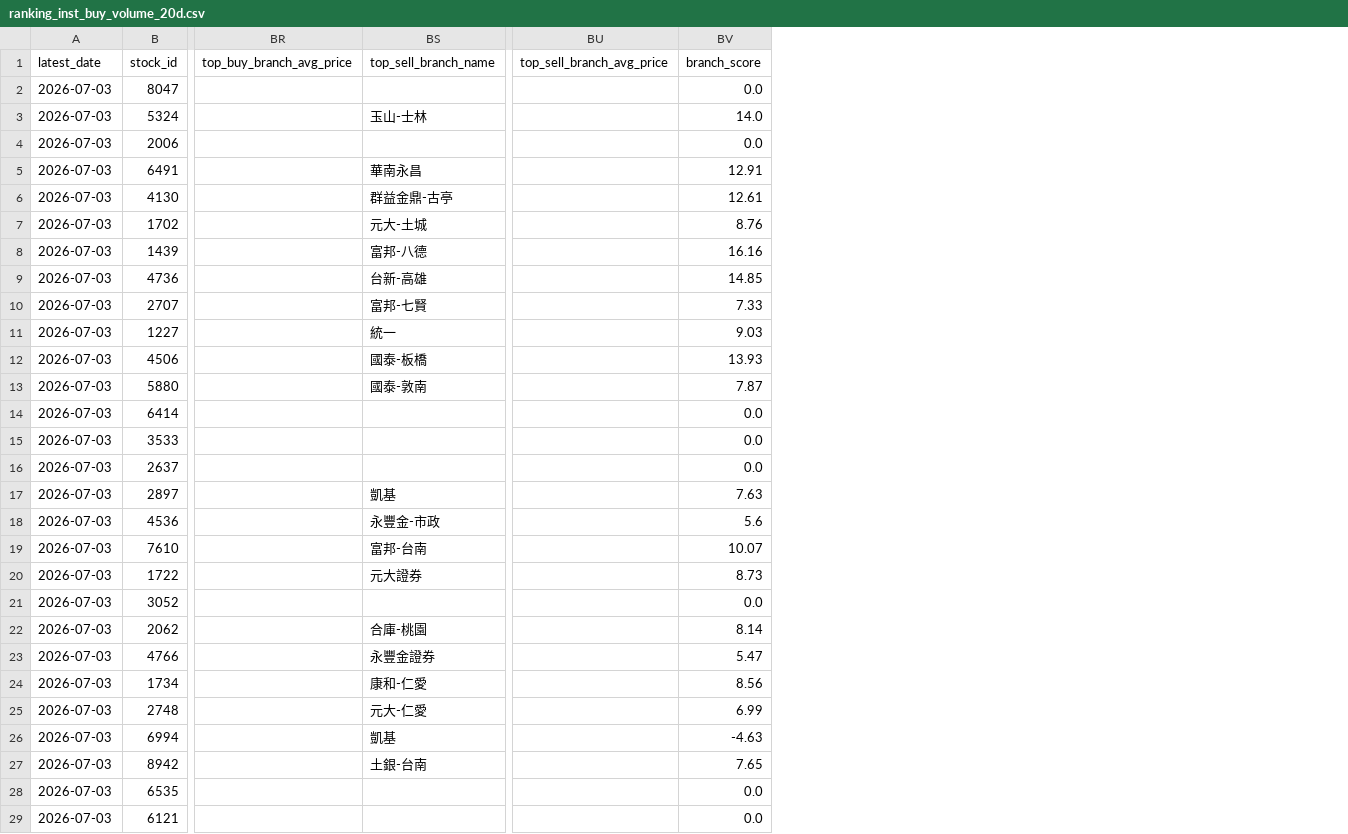
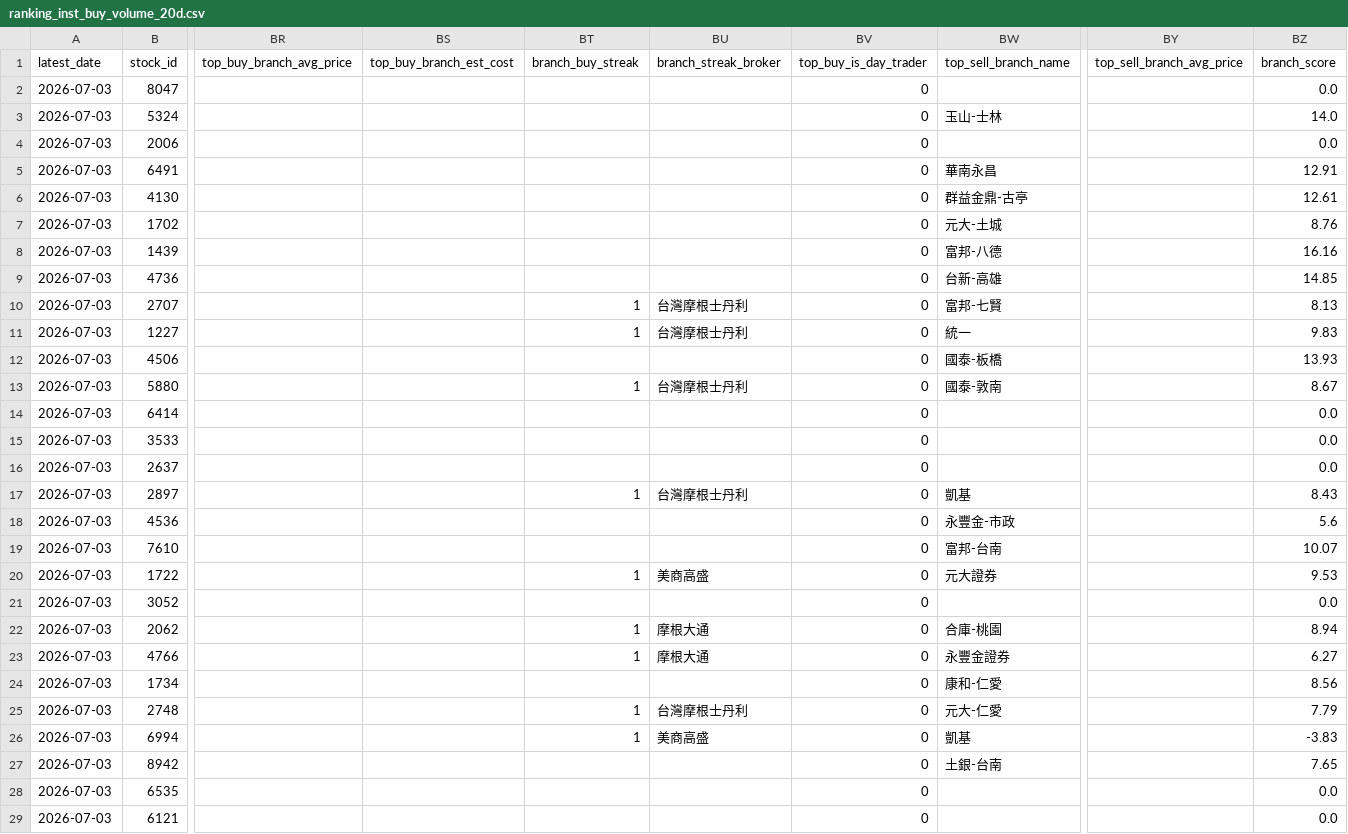
Before and after one commit to wenyen-hsu/stock, a CSV file: reports/ranking_inst_buy_volume_20d.csv, drawn as a sheet; only a part is shown, gaps mark what is left out; addresses are those after the commit; the diff covers the shown part only; the diff names each change by its address in the sheet, - before the commit and + after, or states it on an @@ line.

```diff
--- a/reports/ranking_inst_buy_volume_20d.csv
+++ b/reports/ranking_inst_buy_volume_20d.csv
+column BS (top_buy_branch_est_cost), empty
+column BT (branch_buy_streak), rows 10-26: 1 | 1 |  | 1 |  |  |  | 1 |  |  | 1 |  | 1 | 1 |  | 1 | 1
+column BU (branch_streak_broker), rows 10-26: 台灣摩根士丹利 | 台灣摩根士丹利 |  | 台灣摩根士丹利 |  |  |  | 台灣摩根士丹利 |  |  | 美商高盛 |  | 摩根大通 | 摩根大通 |  | 台灣摩根士丹利 | 美商高盛
+column BV (top_buy_is_day_trader), rows 2-29: all 0
-BZ10 (branch_score): 7.33
+BZ10 (branch_score): 8.13
-BZ11 (branch_score): 9.03
+BZ11 (branch_score): 9.83
-BZ13 (branch_score): 7.87
+BZ13 (branch_score): 8.67
-BZ17 (branch_score): 7.63
+BZ17 (branch_score): 8.43
-BZ20 (branch_score): 8.73
+BZ20 (branch_score): 9.53
-BZ22 (branch_score): 8.14
+BZ22 (branch_score): 8.94
-BZ23 (branch_score): 5.47
+BZ23 (branch_score): 6.27
-BZ25 (branch_score): 6.99
+BZ25 (branch_score): 7.79
-BZ26 (branch_score): -4.63
+BZ26 (branch_score): -3.83
```
Also changed, not shown: 8 edited cells elsewhere in this file, reports/ranking_chip_score_20d.csv, reports/ranking_multifactor_score_20d.csv, 38 other files.
